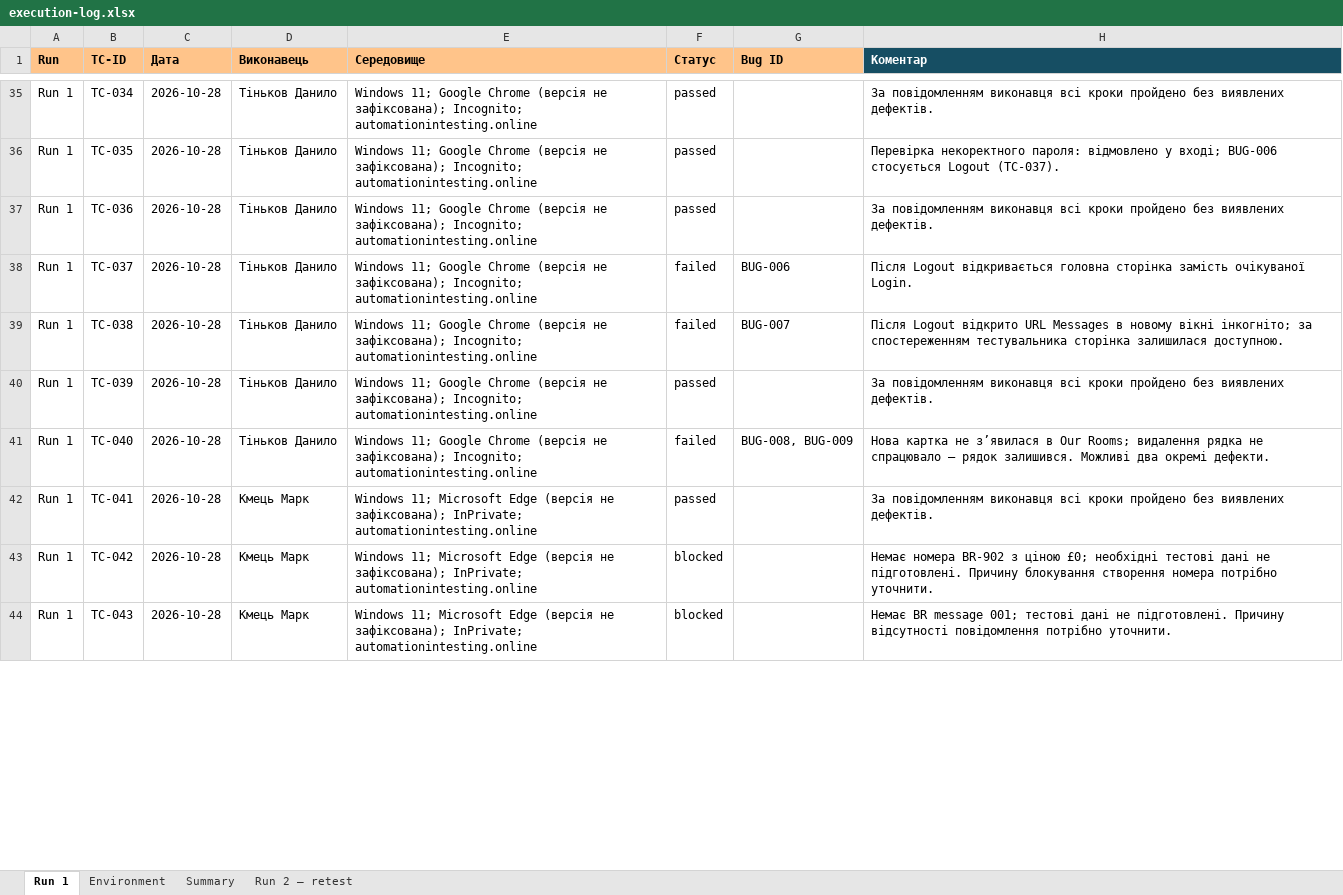
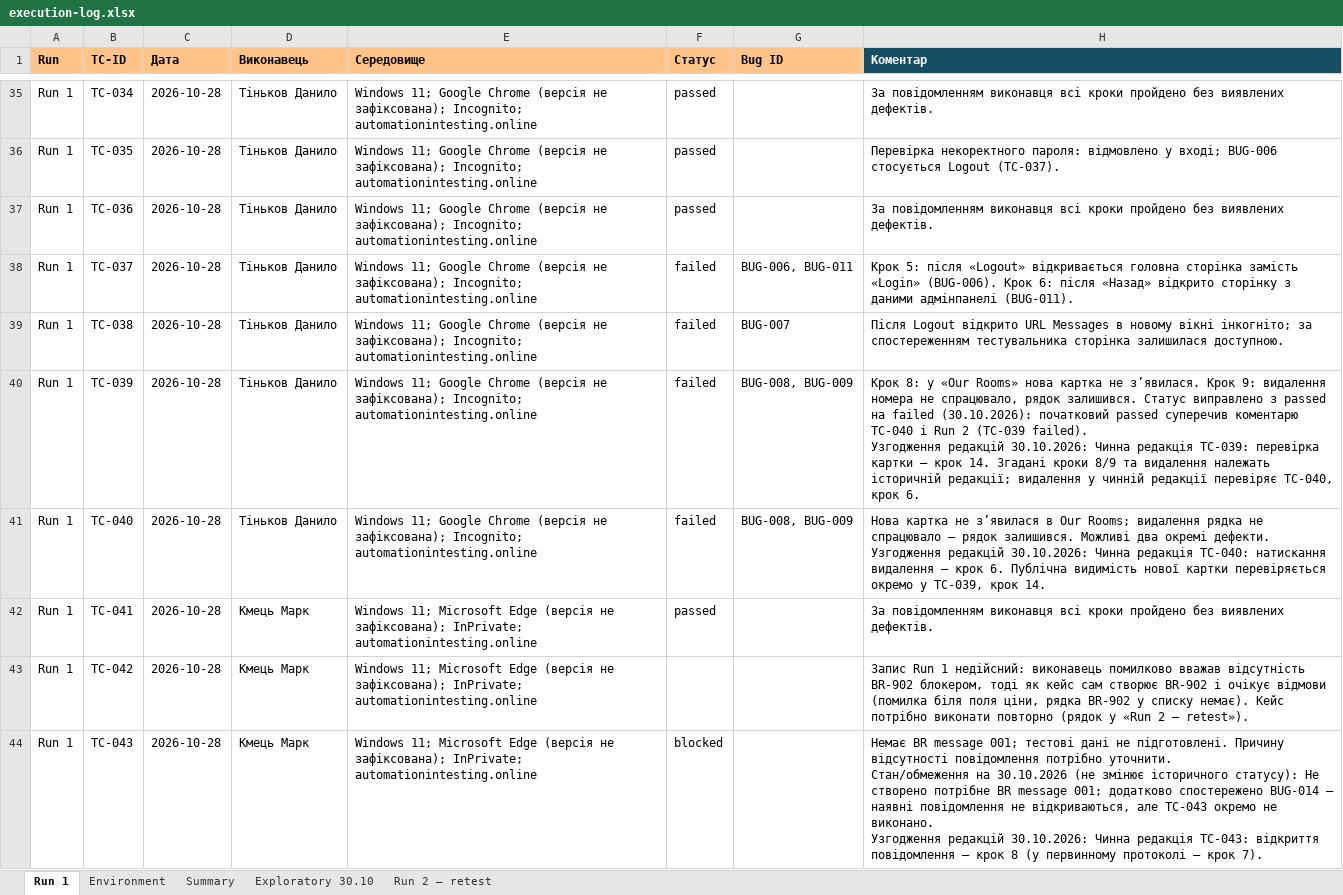
Before and after one commit to MarkKmets/Project_Staynow, an Excel workbook: docs/sprint3/execution-log.xlsx, sheet Run 1, drawn as a sheet; only a part is shown, gaps mark what is left out; values as stored, in another font and other column widths than the file's, no borders; ↵ is a line break in a cell; the diff covers the shown part only; the diff names each change by its address in the sheet, - before the commit and + after, or states it on an @@ line.

```diff
--- a/docs/sprint3/execution-log.xlsx (sheet Run 1)
+++ b/docs/sprint3/execution-log.xlsx (sheet Run 1)
+sheet tab: Exploratory 30.10
-G38 (Bug ID): BUG-006
+G38 (Bug ID): BUG-006, BUG-011
-H38 (Коментар): Після Logout відкривається головна сторінка замість очікуваної Login.
+H38 (Коментар): Крок 5: після «Logout» відкривається головна сторінка замість «Login» (BUG-006). Крок 6: після «Назад» відкрито сторінку з даними адмінпанелі (BUG-011).
-F40 (Статус): passed
+F40 (Статус): failed
-G40 (Bug ID): (empty)
+G40 (Bug ID): BUG-008, BUG-009
-H40 (Коментар): За повідомленням виконавця всі кроки пройдено без виявлених дефектів.
+H40 (Коментар): Крок 8: у «Our Rooms» нова картка не з’явилася. Крок 9: видалення номера не спрацювало, рядок залишився. Статус виправлено з passed на failed (30.10.2026): початковий passed суперечив коментарю TC-040 і Run 2 (TC-039 failed). ↵ Узгодження редакцій 30.10.2026: Чинна редакція TC-039: перевірка картки — крок 14. Згадані кроки 8/9 та видалення належать історичній редакції; видалення у чинній редакції перевіряє TC-040, крок 6.
-H41 (Коментар): …окремі дефекти.
+H41 (Коментар): …окремі дефекти. ↵ Узгодження редакцій 30.10.2026: Чинна редакція TC-040: натискання видалення — крок 6. Публічна видимість нової картки перевіряється окремо у TC-039, крок 14.
-F43 (Статус): blocked
+F43 (Статус): (empty)
-H43 (Коментар): Немає номера BR-902 з ціною £0; необхідні тестові дані не підготовлені. Причину блокування створення номера потрібно уточнити.
+H43 (Коментар): Запис Run 1 недійсний: виконавець помилково вважав відсутність BR-902 блокером, тоді як кейс сам створює BR-902 і очікує відмови (помилка біля поля ціни, рядка BR-902 у списку немає). Кейс потрібно виконати повторно (рядок у «Run 2 — retest»).
-H44 (Коментар): …потрібно уточнити.
+H44 (Коментар): …потрібно уточнити. ↵ Стан/обмеження на 30.10.2026 (не змінює історичного статусу): Не створено потрібне BR message 001; додатково спостережено BUG-014 — наявні повідомлення не відкриваються, але TC-043 окремо не виконано. ↵ Узгодження редакцій 30.10.2026: Чинна редакція TC-043: відкриття повідомлення — крок 8 (у первинному протоколі — крок 7).
```
Also changed, not shown: 26 edited cells elsewhere in this sheet, sheet Run 2 — retest, sheet Summary, sheet Environment, formulas that keep their value, docs/sprint3/test-cases.xlsx, 26 other files.
